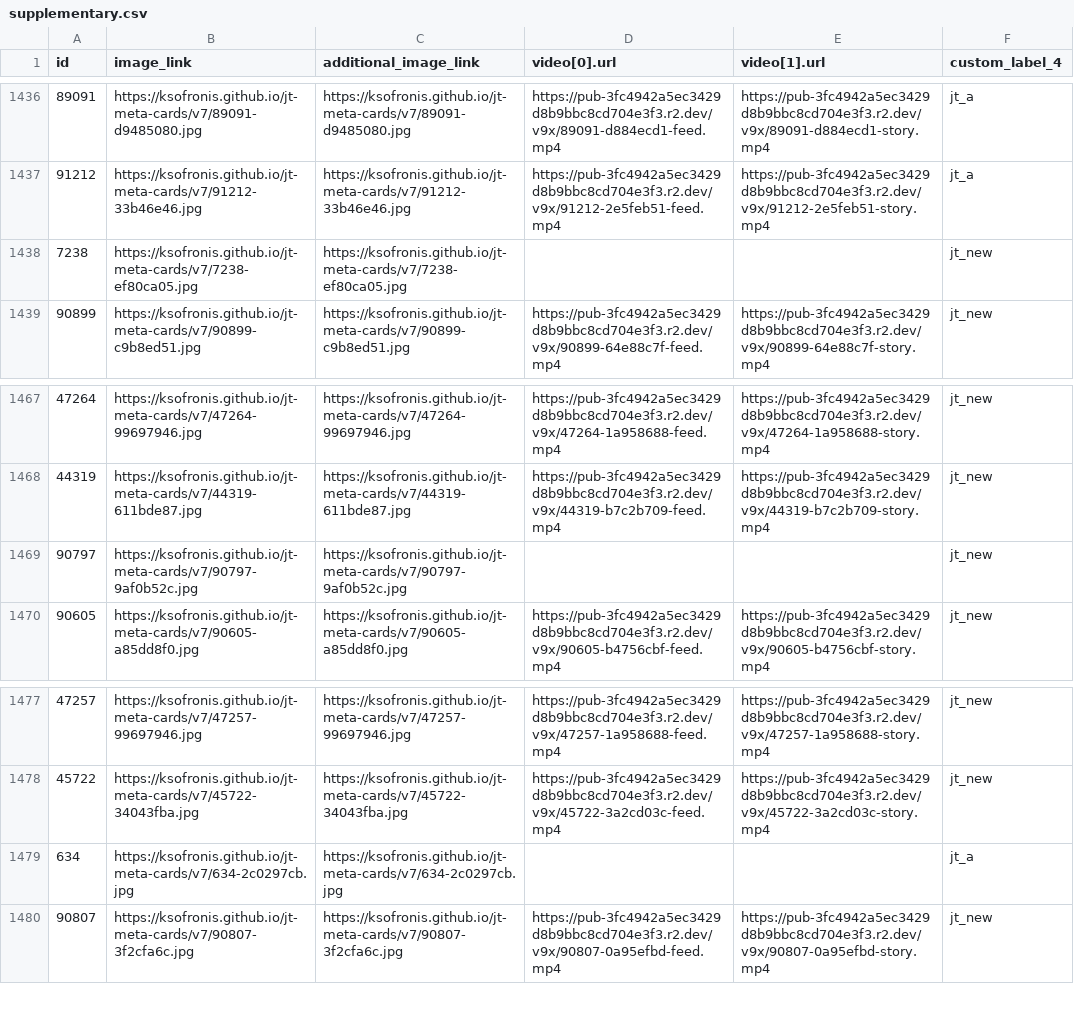
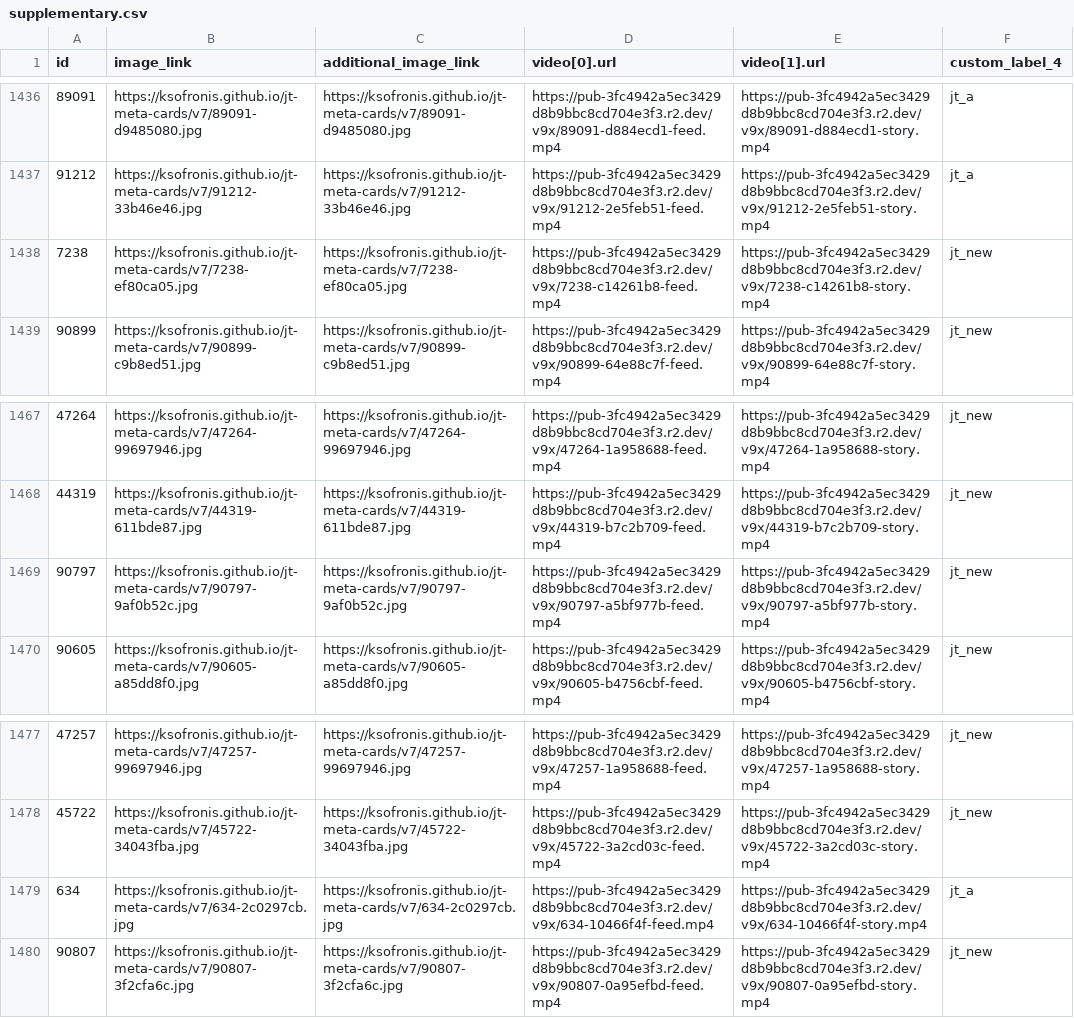
Before and after one commit to ksofronis/jt-meta-cards, a CSV file: feed/supplementary.csv, drawn as a sheet; only a part is shown, gaps mark what is left out; the diff covers the shown part only.

Commit message:
feed refresh

```diff
--- a/feed/supplementary.csv
+++ b/feed/supplementary.csv
@@ -1437,3 +1437,3 @@ id,image_link,additional_image_link,video[0].url,video[1].url,custom_label_4
 91212,https://ksofronis.github.io/jt-meta-cards/v7/91212-33b46e46.jpg,https://ksofronis.github.io/jt-meta-cards/v7/91212-33b46e46.jpg,https://pub-3fc4942a5ec3429d8b9bbc8cd704e3f3.r2.dev/v9x/91212-2e5feb51-feed.mp4,https://pub-3fc4942a5ec3429d8b9bbc8cd704e3f3.r2.dev/v9x/91212-2e5feb51-story.mp4,jt_a
-7238,https://ksofronis.github.io/jt-meta-cards/v7/7238-ef80ca05.jpg,https://ksofronis.github.io/jt-meta-cards/v7/7238-ef80ca05.jpg,,,jt_new
+7238,https://ksofronis.github.io/jt-meta-cards/v7/7238-ef80ca05.jpg,https://ksofronis.github.io/jt-meta-cards/v7/7238-ef80ca05.jpg,https://pub-3fc4942a5ec3429d8b9bbc8cd704e3f3.r2.dev/v9x/7238-c14261b8-feed.mp4,https://pub-3fc4942a5ec3429d8b9bbc8cd704e3f3.r2.dev/v9x/7238-c14261b8-story.mp4,jt_new
 90899,https://ksofronis.github.io/jt-meta-cards/v7/90899-c9b8ed51.jpg,https://ksofronis.github.io/jt-meta-cards/v7/90899-c9b8ed51.jpg,https://pub-3fc4942a5ec3429d8b9bbc8cd704e3f3.r2.dev/v9x/90899-64e88c7f-feed.mp4,https://pub-3fc4942a5ec3429d8b9bbc8cd704e3f3.r2.dev/v9x/90899-64e88c7f-story.mp4,jt_new
@@ -1468,3 +1468,3 @@ id,image_link,additional_image_link,video[0].url,video[1].url,custom_label_4
 44319,https://ksofronis.github.io/jt-meta-cards/v7/44319-611bde87.jpg,https://ksofronis.github.io/jt-meta-cards/v7/44319-611bde87.jpg,https://pub-3fc4942a5ec3429d8b9bbc8cd704e3f3.r2.dev/v9x/44319-b7c2b709-feed.mp4,https://pub-3fc4942a5ec3429d8b9bbc8cd704e3f3.r2.dev/v9x/44319-b7c2b709-story.mp4,jt_new
-90797,https://ksofronis.github.io/jt-meta-cards/v7/90797-9af0b52c.jpg,https://ksofronis.github.io/jt-meta-cards/v7/90797-9af0b52c.jpg,,,jt_new
+90797,https://ksofronis.github.io/jt-meta-cards/v7/90797-9af0b52c.jpg,https://ksofronis.github.io/jt-meta-cards/v7/90797-9af0b52c.jpg,https://pub-3fc4942a5ec3429d8b9bbc8cd704e3f3.r2.dev/v9x/90797-a5bf977b-feed.mp4,https://pub-3fc4942a5ec3429d8b9bbc8cd704e3f3.r2.dev/v9x/90797-a5bf977b-story.mp4,jt_new
 90605,https://ksofronis.github.io/jt-meta-cards/v7/90605-a85dd8f0.jpg,https://ksofronis.github.io/jt-meta-cards/v7/90605-a85dd8f0.jpg,https://pub-3fc4942a5ec3429d8b9bbc8cd704e3f3.r2.dev/v9x/90605-b4756cbf-feed.mp4,https://pub-3fc4942a5ec3429d8b9bbc8cd704e3f3.r2.dev/v9x/90605-b4756cbf-story.mp4,jt_new
@@ -1478,3 +1478,3 @@ id,image_link,additional_image_link,video[0].url,video[1].url,custom_label_4
 45722,https://ksofronis.github.io/jt-meta-cards/v7/45722-34043fba.jpg,https://ksofronis.github.io/jt-meta-cards/v7/45722-34043fba.jpg,https://pub-3fc4942a5ec3429d8b9bbc8cd704e3f3.r2.dev/v9x/45722-3a2cd03c-feed.mp4,https://pub-3fc4942a5ec3429d8b9bbc8cd704e3f3.r2.dev/v9x/45722-3a2cd03c-story.mp4,jt_new
-634,https://ksofronis.github.io/jt-meta-cards/v7/634-2c0297cb.jpg,https://ksofronis.github.io/jt-meta-cards/v7/634-2c0297cb.jpg,,,jt_a
+634,https://ksofronis.github.io/jt-meta-cards/v7/634-2c0297cb.jpg,https://ksofronis.github.io/jt-meta-cards/v7/634-2c0297cb.jpg,https://pub-3fc4942a5ec3429d8b9bbc8cd704e3f3.r2.dev/v9x/634-10466f4f-feed.mp4,https://pub-3fc4942a5ec3429d8b9bbc8cd704e3f3.r2.dev/v9x/634-10466f4f-story.mp4,jt_a
 90807,https://ksofronis.github.io/jt-meta-cards/v7/90807-3f2cfa6c.jpg,https://ksofronis.github.io/jt-meta-cards/v7/90807-3f2cfa6c.jpg,https://pub-3fc4942a5ec3429d8b9bbc8cd704e3f3.r2.dev/v9x/90807-0a95efbd-feed.mp4,https://pub-3fc4942a5ec3429d8b9bbc8cd704e3f3.r2.dev/v9x/90807-0a95efbd-story.mp4,jt_new
```
Also changed, not shown: 14 edited cells elsewhere in this file, 3 other files.
